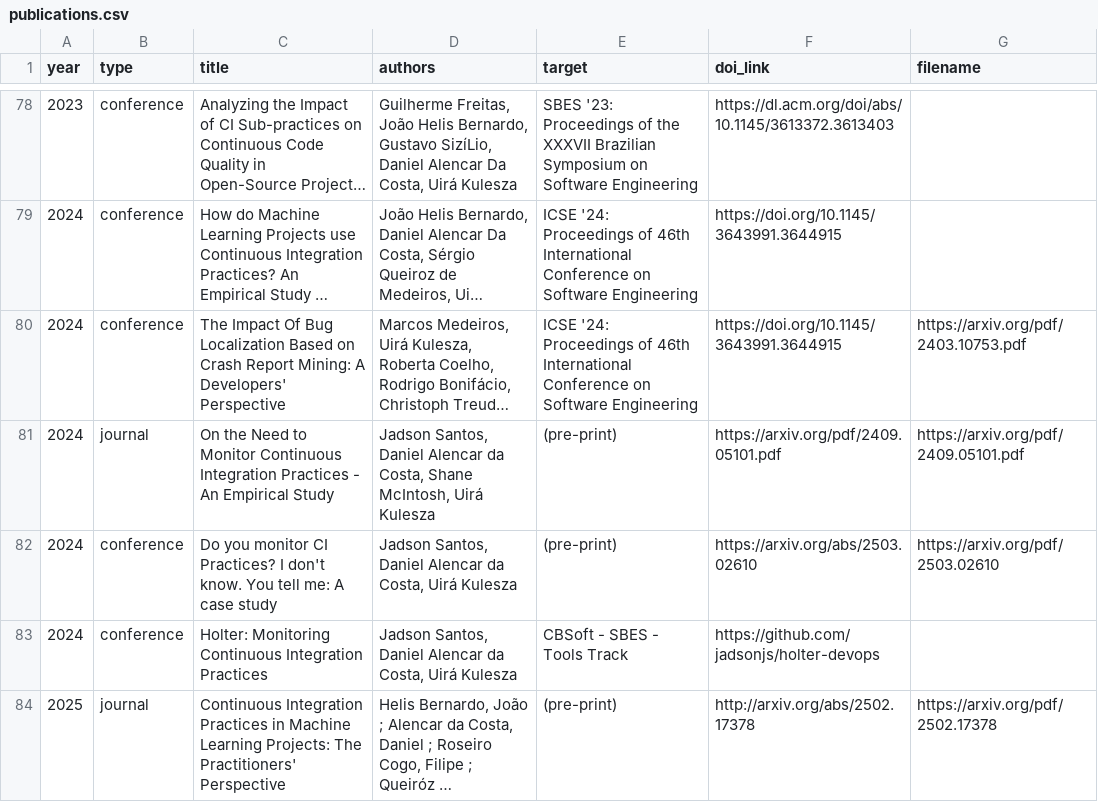
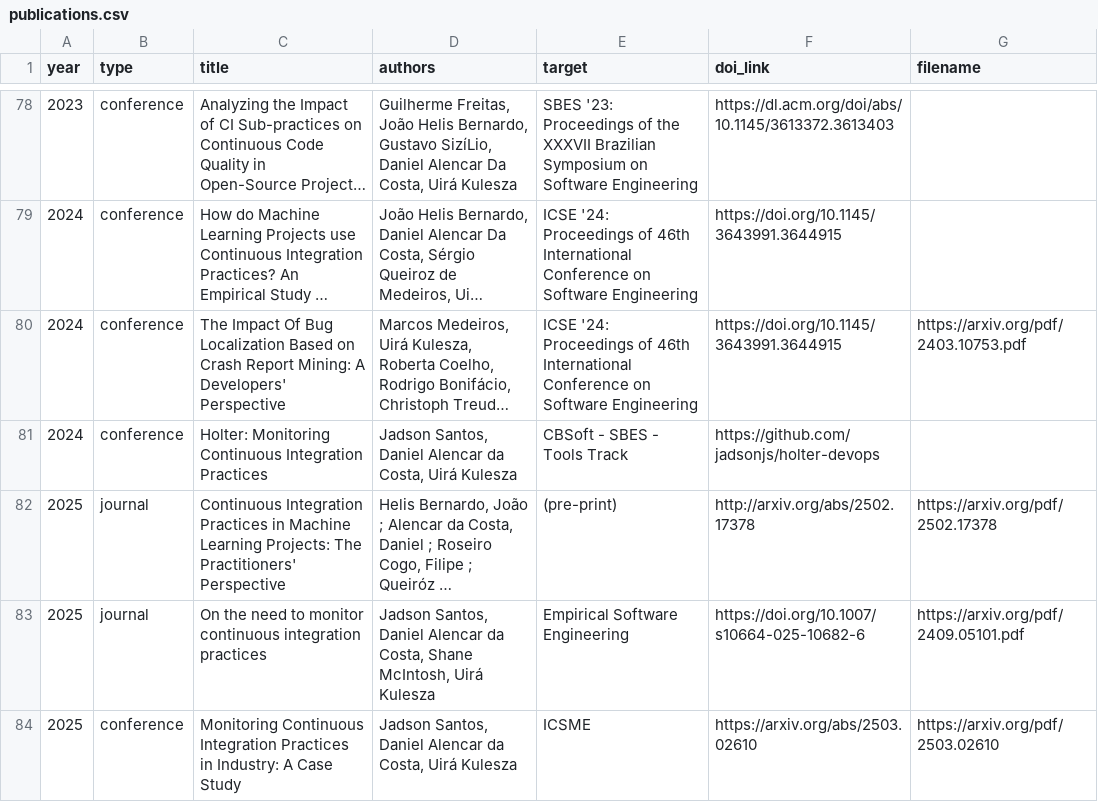
Before and after one commit to caseufrn/caseufrn.github.io, a CSV file: _data/publications.csv, drawn as a sheet; only a part is shown, gaps mark what is left out; long unchanged cells end in …; removed rows and columns are numbered as before the commit, all else as after; the diff names each change by its address in the sheet, - before the commit and + after, or states it on an @@ line.

Commit message:
update publications
Signed-off-by: jadson santos <jadsonjs@gmail.com>

```diff
--- a/_data/publications.csv
+++ b/_data/publications.csv
-row 81: 2024 | journal | On the Need to Monitor Continuous Integration Practices - An Empirical Study | Jadson Santos, Daniel Alencar da Costa, Shane McIntosh, Uirá Kulesza | (pre-print) | https://arxiv.org/pdf/2409.05101.pdf | https://arxiv.org/pdf/2409.05101.pdf
-row 82: 2024 | conference | Do you monitor CI Practices? I don't know. You tell me: A case study | Jadson Santos, Daniel Alencar da Costa, Uirá Kulesza | (pre-print) | https://arxiv.org/abs/2503.02610 | https://arxiv.org/pdf/2503.02610
+row 83: 2025 | journal | On the need to monitor continuous integration practices | Jadson Santos, Daniel Alencar da Costa, Shane McIntosh, Uirá Kulesza | Empirical Software Engineering | https://doi.org/10.1007/s10664-025-10682-6 | https://arxiv.org/pdf/2409.05101.pdf
+row 84: 2025 | conference | Monitoring Continuous Integration Practices in Industry: A Case Study | Jadson Santos, Daniel Alencar da Costa, Uirá Kulesza | ICSME | https://arxiv.org/abs/2503.02610 | https://arxiv.org/pdf/2503.02610
```
